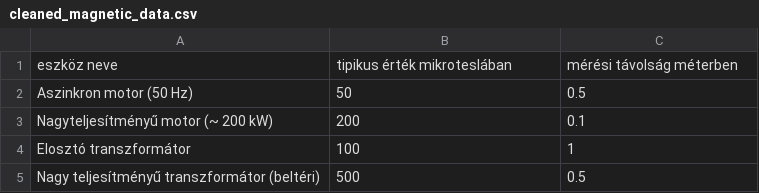
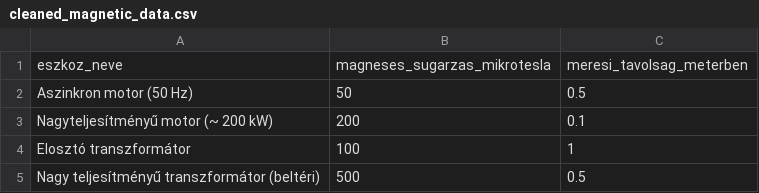
Before and after one commit to TLado/ElektromagnesesSugarzas_DigiProjektek, a CSV file: cleaned_magnetic_data.csv, drawn as a sheet; only a part is shown.

Commit message:
Már a cleaned_magnetic_data.csv-ben lévő adatokat lehet választani, és a main.py is azokkal számol

```diff
--- a/cleaned_magnetic_data.csv
+++ b/cleaned_magnetic_data.csv
@@ -1,2 +1,2 @@
-eszköz neve,tipikus érték mikroteslában,mérési távolság méterben
+eszkoz_neve,magneses_sugarzas_mikrotesla,meresi_tavolsag_meterben
 Aszinkron motor (50 Hz),50,0.5
```
Also changed, not shown: 2 other files.
